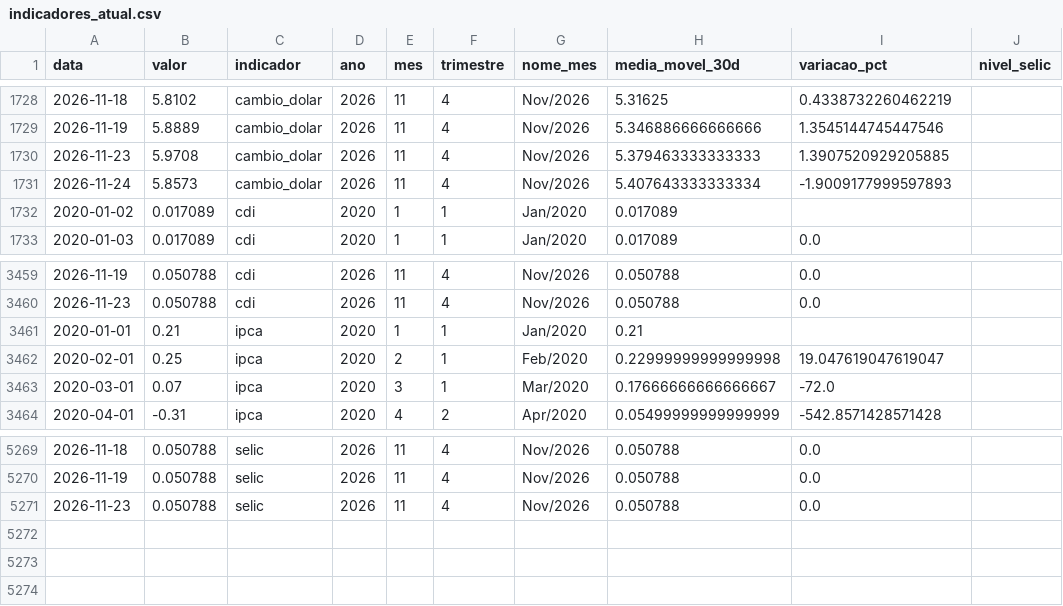
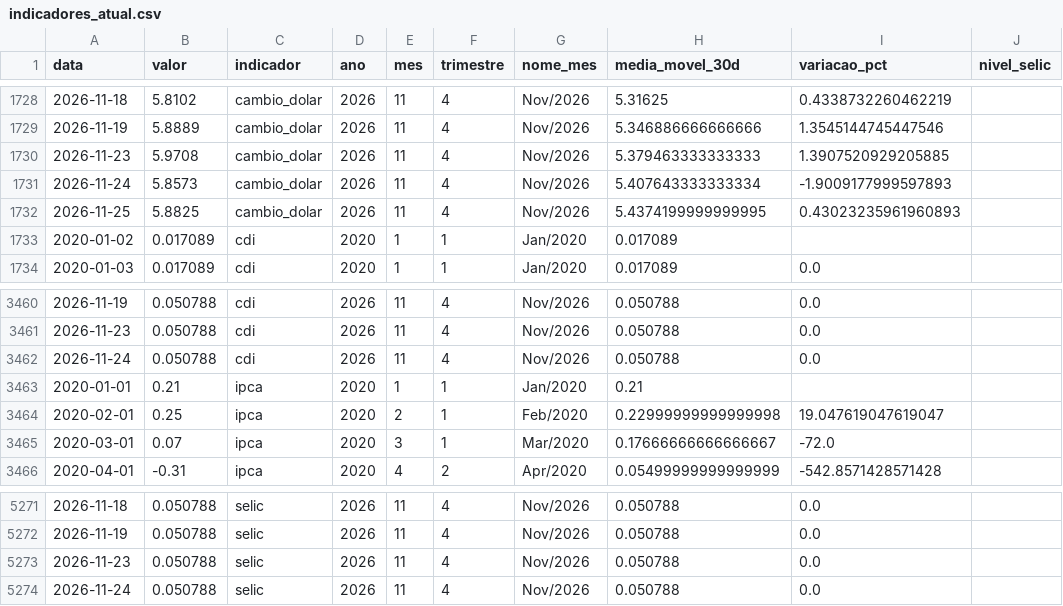
Before and after one commit to JackelineTesch/pipeline-indicadores-financeiros-bcb, a CSV file: data/processed/indicadores_atual.csv, drawn as a sheet; only a part is shown, gaps mark what is left out.

```diff
--- a/data/processed/indicadores_atual.csv
+++ b/data/processed/indicadores_atual.csv
@@ -1731,2 +1731,3 @@ data,valor,indicador,ano,mes,trimestre,nome_mes,media_movel_30d,variacao_pct,niv
 2026-11-24,5.8573,cambio_dolar,2026,11,4,Nov/2026,5.407643333333334,-1.9009177999597893,
+2026-11-25,5.8825,cambio_dolar,2026,11,4,Nov/2026,5.4374199999999995,0.43023235961960893,
 2020-01-02,0.017089,cdi,2020,1,1,Jan/2020,0.017089,,
@@ -3460,2 +3461,3 @@ data,valor,indicador,ano,mes,trimestre,nome_mes,media_movel_30d,variacao_pct,niv
 2026-11-23,0.050788,cdi,2026,11,4,Nov/2026,0.050788,0.0,
+2026-11-24,0.050788,cdi,2026,11,4,Nov/2026,0.050788,0.0,
 2020-01-01,0.21,ipca,2020,1,1,Jan/2020,0.21,,
@@ -5271 +5273,2 @@ data,valor,indicador,ano,mes,trimestre,nome_mes,media_movel_30d,variacao_pct,niv
 2026-11-23,0.050788,selic,2026,11,4,Nov/2026,0.050788,0.0,
+2026-11-24,0.050788,selic,2026,11,4,Nov/2026,0.050788,0.0,
```
